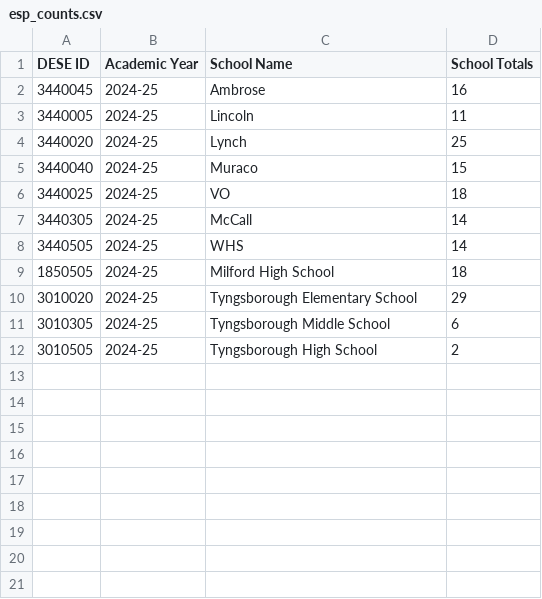
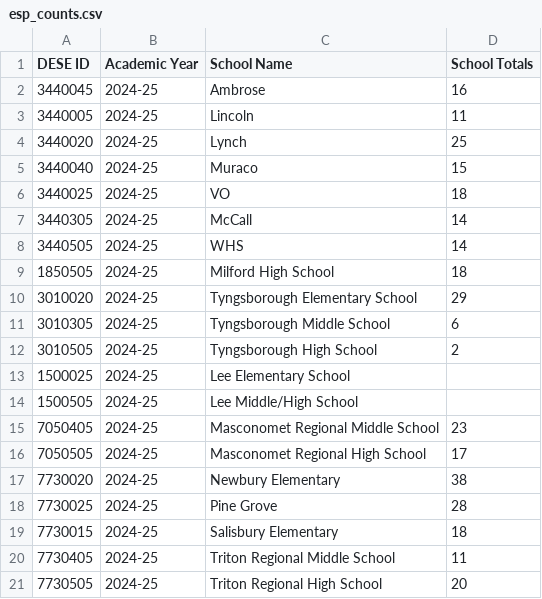
Before and after one commit to edcommonwealth/sqm-dashboards, a CSV file: data/staffing/esp_counts.csv, drawn as a sheet; the diff names each change by its address in the sheet, - before the commit and + after, or states it on an @@ line.

Commit message:
chore: update esp counts

```diff
--- a/data/staffing/esp_counts.csv
+++ b/data/staffing/esp_counts.csv
+row 13: 1500025 | 2024-25 | Lee Elementary School
+row 14: 1500505 | 2024-25 | Lee Middle/High School
+row 15: 7050405 | 2024-25 | Masconomet Regional Middle School | 23
+row 16: 7050505 | 2024-25 | Masconomet Regional High School | 17
+row 17: 7730020 | 2024-25 | Newbury Elementary | 38
+row 18: 7730025 | 2024-25 | Pine Grove | 28
+row 19: 7730015 | 2024-25 | Salisbury Elementary | 18
+row 20: 7730405 | 2024-25 | Triton Regional Middle School | 11
+row 21: 7730505 | 2024-25 | Triton Regional High School | 20
```
